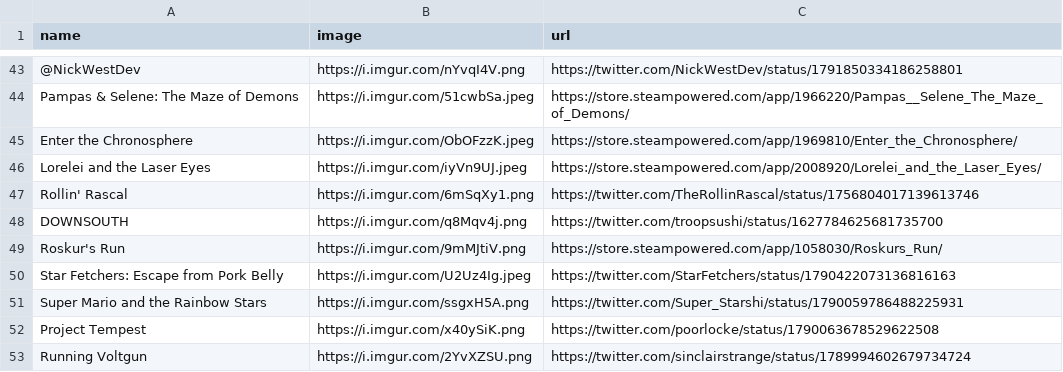
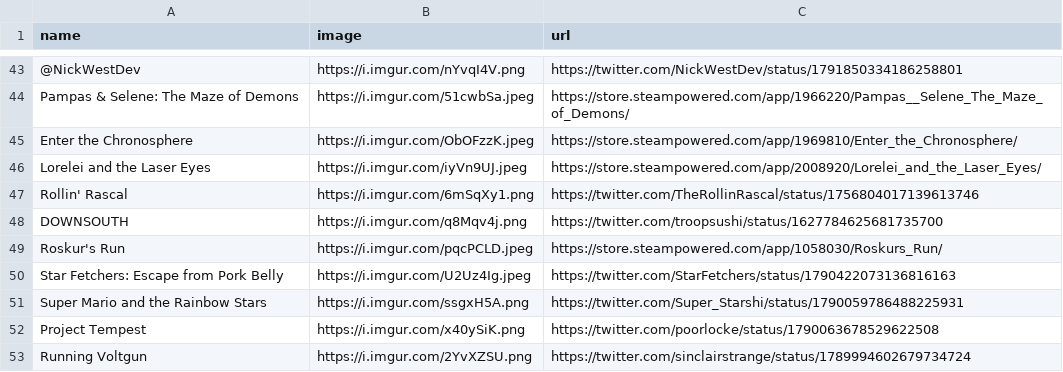
Before and after one commit to RaycatWhoDat/games-list, a CSV file: games.csv, drawn as a sheet; only a part is shown, gaps mark what is left out.

Commit message:
NOJIRA | Updates. | [Ray]

```diff
--- a/games.csv
+++ b/games.csv
@@ -48,3 +48,3 @@
 "DOWNSOUTH","https://i.imgur.com/q8Mqv4j.png","https://twitter.com/troopsushi/status/1627784625681735700"
-"Roskur's Run","https://i.imgur.com/9mMJtiV.png","https://store.steampowered.com/app/1058030/Roskurs_Run/"
+"Roskur's Run","https://i.imgur.com/pqcPCLD.jpeg","https://store.steampowered.com/app/1058030/Roskurs_Run/"
 "Star Fetchers: Escape from Pork Belly","https://i.imgur.com/U2Uz4Ig.jpeg","https://twitter.com/StarFetchers/status/1790422073136816163"
```
